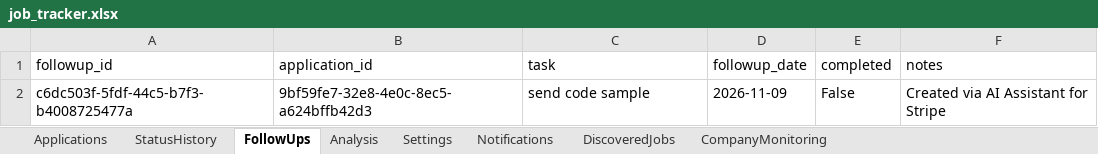
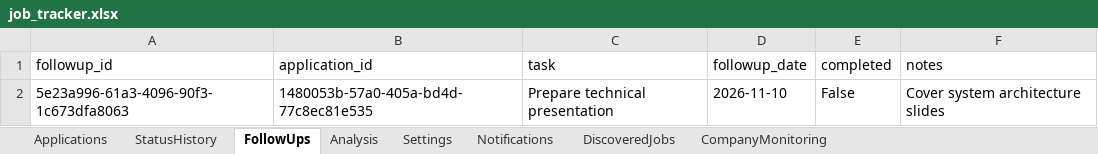
Before and after one commit to mageshkannan02/job-tracker, an Excel workbook: data/job_tracker.xlsx, sheet FollowUps, drawn as a sheet; values as stored, in another font and other column widths than the file's, no borders; removed rows and columns are numbered as before the commit, all else as after; the diff names each change by its address in the sheet, - before the commit and + after, or states it on an @@ line.

```diff
--- a/data/job_tracker.xlsx (sheet FollowUps)
+++ b/data/job_tracker.xlsx (sheet FollowUps)
-row 2: c6dc503f-5fdf-44c5-b7f3-b4008725477a | 9bf59fe7-32e8-4e0c-8ec5-a624bffb42d3 | send code sample | 2026-11-09 | False | Created via AI Assistant for Stripe
+row 2: 5e23a996-61a3-4096-90f3-1c673dfa8063 | 1480053b-57a0-405a-bd4d-77c8ec81e535 | Prepare technical presentation | 2026-11-10 | False | Cover system architecture slides
```
Also changed, not shown: sheet Applications, sheet CompanyMonitoring, sheet StatusHistory, sheet Settings, 10 other files.
